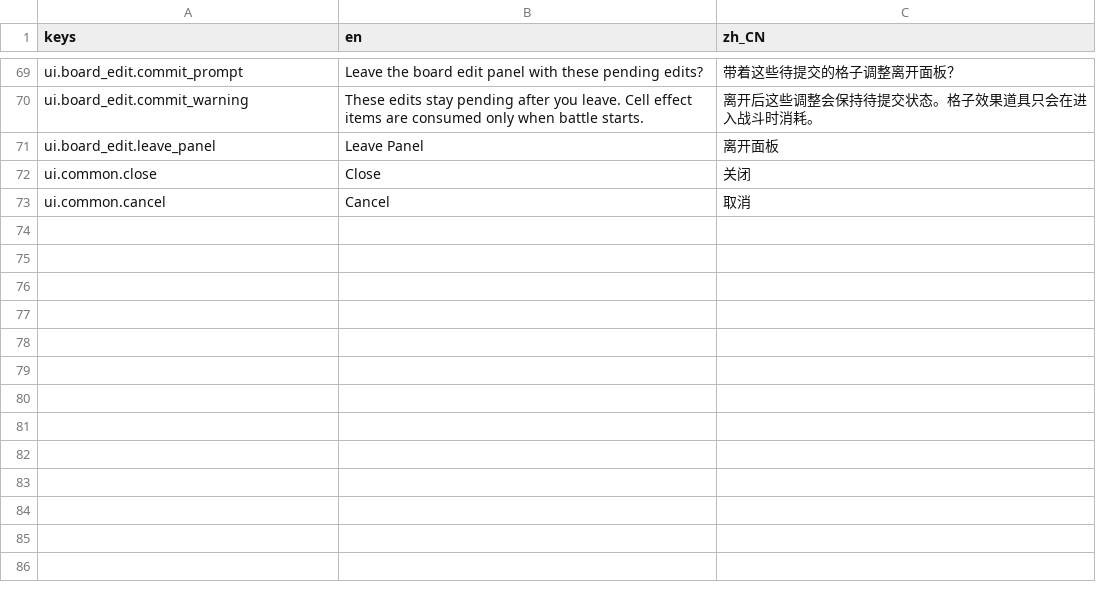
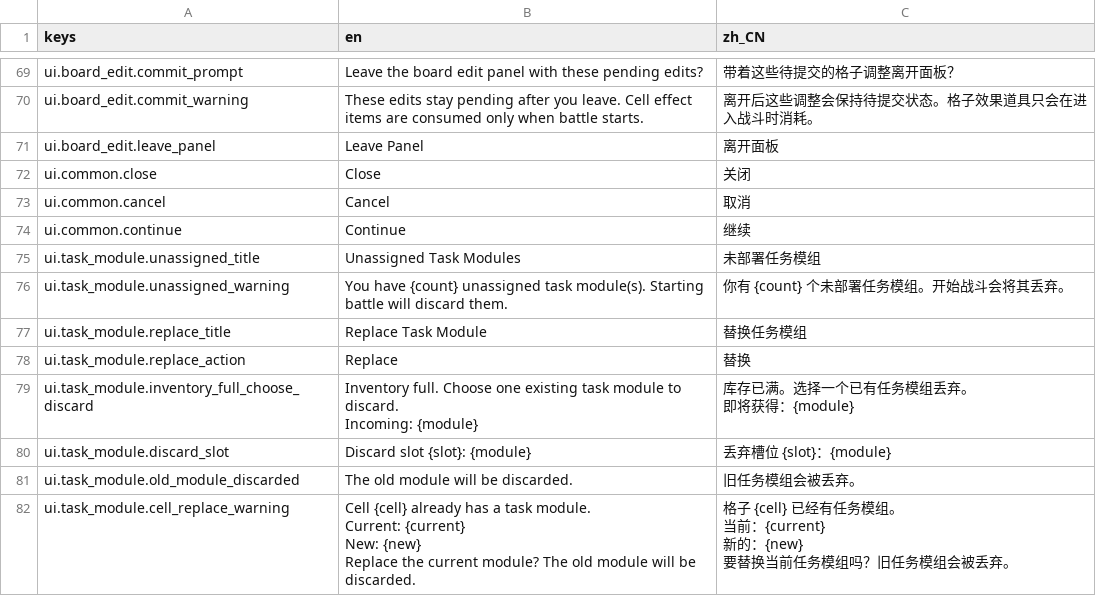
Before and after one commit to JYang496/project_mag, a CSV file: data/localization/rest_area_shop_update.csv, drawn as a sheet; only a part is shown, gaps mark what is left out.

Commit message:
task system and ui

```diff
--- a/data/localization/rest_area_shop_update.csv
+++ b/data/localization/rest_area_shop_update.csv
@@ -73 +73,22 @@ ui.common.close,Close,关闭
 ui.common.cancel,Cancel,取消
+ui.common.continue,Continue,继续
+ui.task_module.unassigned_title,Unassigned Task Modules,未部署任务模组
+ui.task_module.unassigned_warning,You have {count} unassigned task module(s). Starting battle will discard them.,你有 {count} 个未部署任务模组。开始战斗会将其丢弃。
+ui.task_module.replace_title,Replace Task Module,替换任务模组
+ui.task_module.replace_action,Replace,替换
+ui.task_module.inventory_full_choose_discard,"Inventory full. Choose one existing task module to discard.
+Incoming: {module}","库存已满。选择一个已有任务模组丢弃。
+即将获得：{module}"
+ui.task_module.discard_slot,Discard slot {slot}: {module},丢弃槽位 {slot}：{module}
+ui.task_module.old_module_discarded,The old module will be discarded.,旧任务模组会被丢弃。
+ui.task_module.cell_replace_warning,"Cell {cell} already has a task module.
+
+Current: {current}
+New: {new}
+
+Replace the current module? The old module will be discarded.","格子 {cell} 已经有任务模组。
+
+当前：{current}
+新的：{new}
+
+要替换当前任务模组吗？旧任务模组会被丢弃。"
```
Also changed, not shown: 27 other files.
